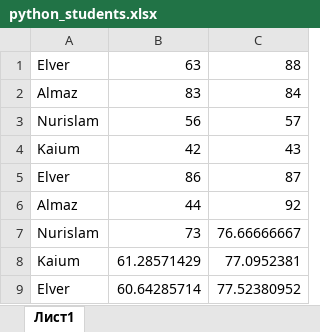
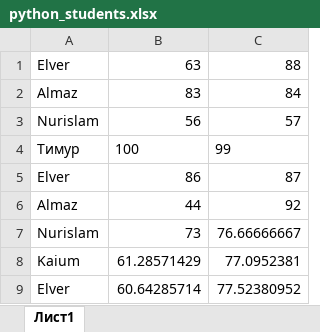
Before and after one commit to Amankaium/codify-python3-2023, an Excel workbook: students_flask/python_students.xlsx, sheet Лист1, drawn as a sheet; only a part is shown; values as stored, in another font and other column widths than the file's, no borders; removed rows and columns are numbered as before the commit, all else as after; the diff names each change by its address in the sheet, - before the commit and + after, or states it on an @@ line.

Commit message:
hw flask change row

```diff
--- a/students_flask/python_students.xlsx (sheet Лист1)
+++ b/students_flask/python_students.xlsx (sheet Лист1)
-row 4: Kaium | 42 | 43
+row 4: Тимур | 100 | 99
```
Also changed, not shown: 2 other files.
